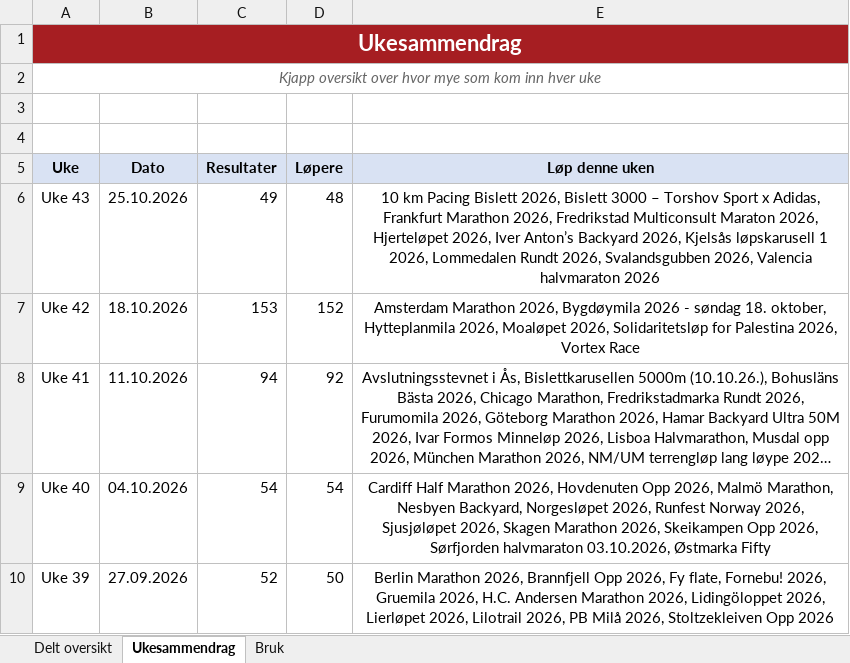
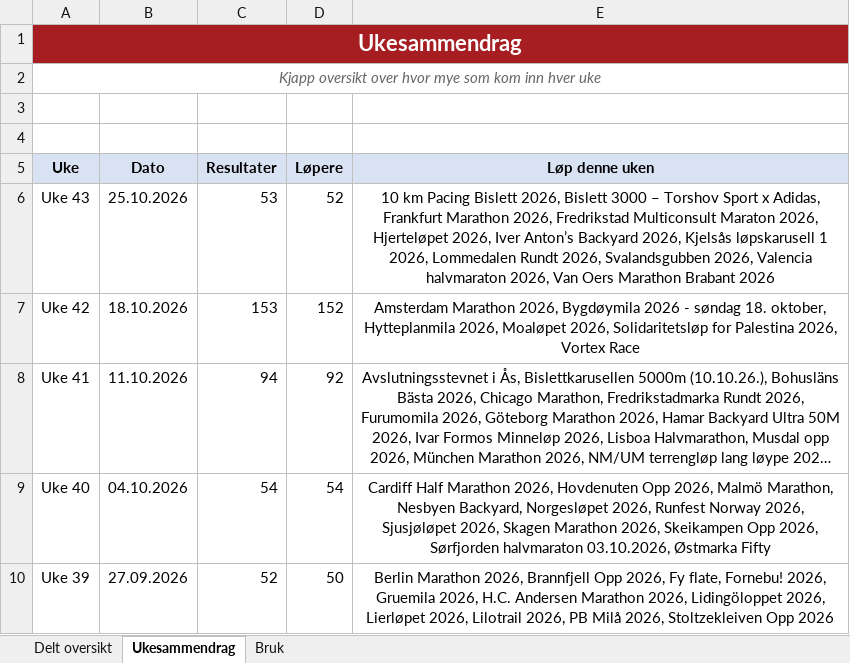
Before and after one commit to gustavByte/sk-vidar-2026-resultater, an Excel workbook: data/delt_oversikt/SK Vidar Langdistanse 2026.xlsx, sheet Ukesammendrag, drawn as a sheet; only a part is shown; long unchanged cells end in …; values as stored, in another font and other column widths than the file's, no borders; table styles not drawn; the diff names each change by its address in the sheet, - before the commit and + after, or states it on an @@ line.

Commit message:
Publish 4 approved SK Vidar results

```diff
--- a/data/delt_oversikt/SK Vidar Langdistanse 2026.xlsx (sheet Ukesammendrag)
+++ b/data/delt_oversikt/SK Vidar Langdistanse 2026.xlsx (sheet Ukesammendrag)
-C6 (Resultater): 49
+C6 (Resultater): 53
-D6 (Løpere): 48
+D6 (Løpere): 52
-E6 (Løp denne uken): …Valencia halvmaraton 2026
+E6 (Løp denne uken): …Valencia halvmaraton 2026, Van Oers Marathon Brabant 2026
```
Also changed, not shown: sheet Delt oversikt, 6 other files.
